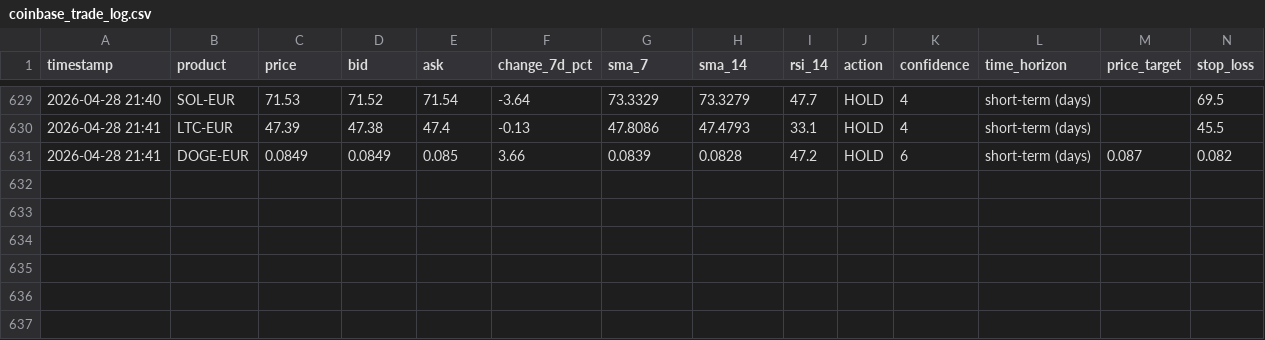
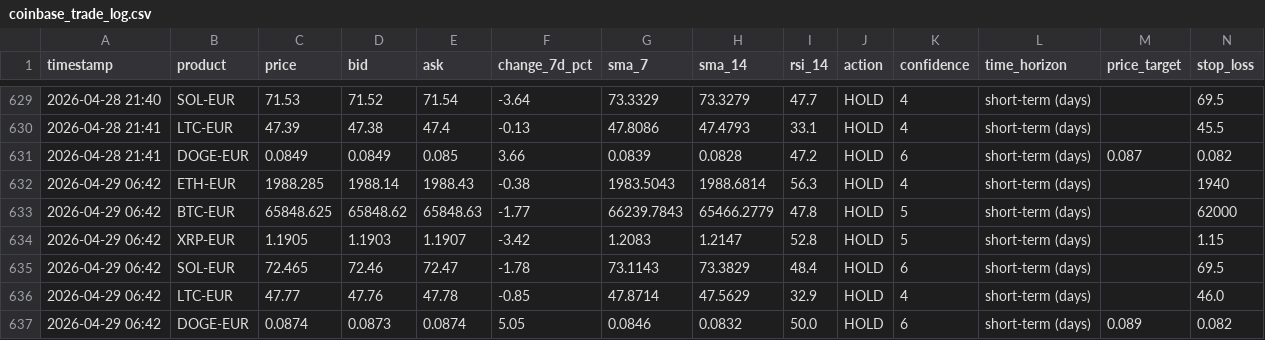
Before and after one commit to mfx-frid/eth-trader, a CSV file: coinbase_trade_log.csv, drawn as a sheet; only a part is shown, gaps mark what is left out; rows hold the shown columns only; the diff names each change by its address in the sheet, - before the commit and + after, or states it on an @@ line.

```diff
--- a/coinbase_trade_log.csv
+++ b/coinbase_trade_log.csv
+row 632: 2026-04-29 06:42 | ETH-EUR | 1988.285 | 1988.14 | 1988.43 | -0.38 | 1983.5043 | 1988.6814 | 56.3 | HOLD | 4 | short-term (days) |  | 1940
+row 633: 2026-04-29 06:42 | BTC-EUR | 65848.625 | 65848.62 | 65848.63 | -1.77 | 66239.7843 | 65466.2779 | 47.8 | HOLD | 5 | short-term (days) |  | 62000
+row 634: 2026-04-29 06:42 | XRP-EUR | 1.1905 | 1.1903 | 1.1907 | -3.42 | 1.2083 | 1.2147 | 52.8 | HOLD | 5 | short-term (days) |  | 1.15
+row 635: 2026-04-29 06:42 | SOL-EUR | 72.465 | 72.46 | 72.47 | -1.78 | 73.1143 | 73.3829 | 48.4 | HOLD | 6 | short-term (days) |  | 69.5
+row 636: 2026-04-29 06:42 | LTC-EUR | 47.77 | 47.76 | 47.78 | -0.85 | 47.8714 | 47.5629 | 32.9 | HOLD | 4 | short-term (days) |  | 46.0
+row 637: 2026-04-29 06:42 | DOGE-EUR | 0.0874 | 0.0873 | 0.0874 | 5.05 | 0.0846 | 0.0832 | 50.0 | HOLD | 6 | short-term (days) | 0.089 | 0.082
```
